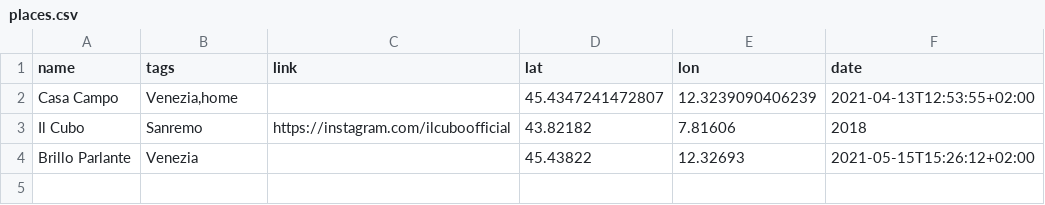
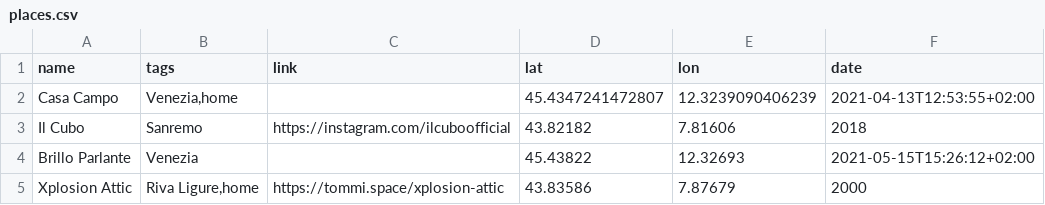
Before and after one commit to xplosionmind/old.tommi.space, a CSV file: _data/places.csv, drawn as a sheet.

```diff
--- a/_data/places.csv
+++ b/_data/places.csv
@@ -4 +4,2 @@ Il Cubo,Sanremo,https://instagram.com/ilcuboofficial,43.82182,7.81606,2018
 Brillo Parlante,Venezia,,45.43822,12.32693,2021-05-15T15:26:12+02:00
+Xplosion Attic,"Riva Ligure,home",https://tommi.space/xplosion-attic,43.83586,7.87679,2000
```
Also changed, not shown: 18 other files.
